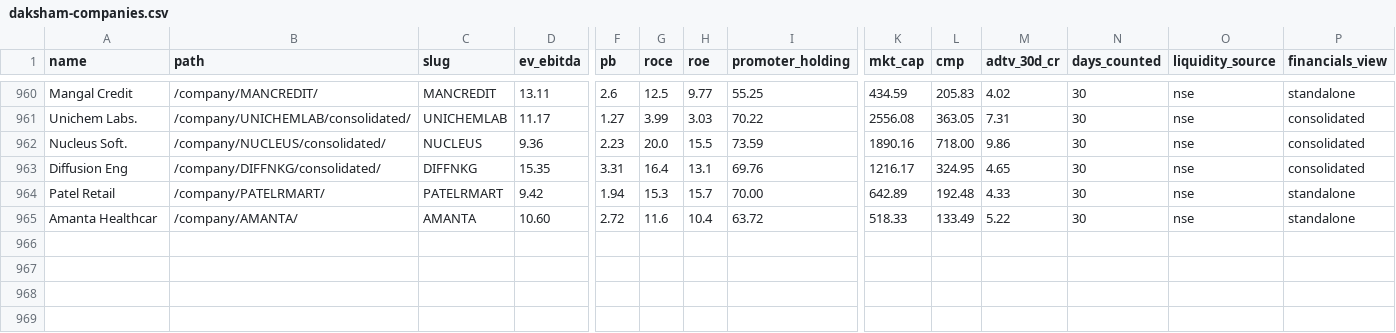
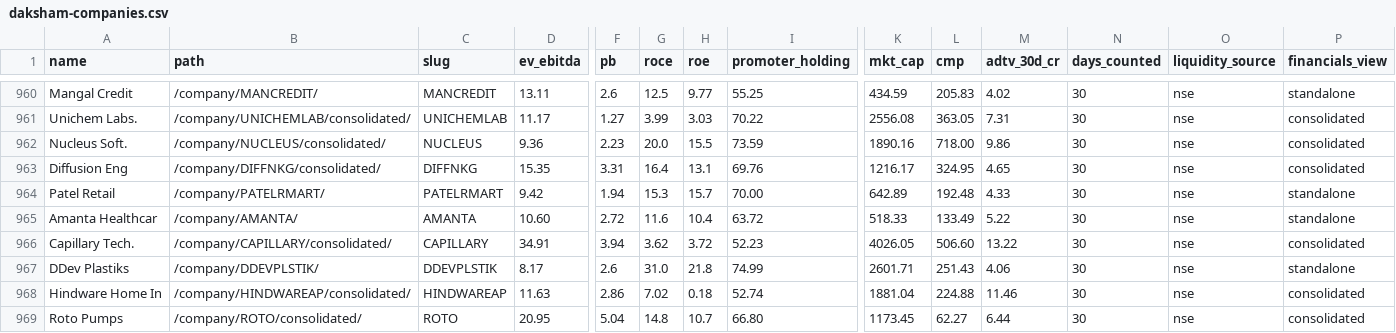
Before and after one commit to ceekay-munshot/daksham, a CSV file: public/data/daksham-companies.csv, drawn as a sheet; only a part is shown, gaps mark what is left out; rows hold the shown columns only; the diff names each change by its address in the sheet, - before the commit and + after, or states it on an @@ line.

```diff
--- a/public/data/daksham-companies.csv
+++ b/public/data/daksham-companies.csv
+row 966: Capillary Tech. | /company/CAPILLARY/consolidated/ | CAPILLARY | 34.91 | 3.94 | 3.62 | 3.72 | 52.23 | 4026.05 | 506.60 | 13.22 | 30 | nse | consolidated
+row 967: DDev Plastiks | /company/DDEVPLSTIK/ | DDEVPLSTIK | 8.17 | 2.6 | 31.0 | 21.8 | 74.99 | 2601.71 | 251.43 | 4.06 | 30 | nse | standalone
+row 968: Hindware Home In | /company/HINDWAREAP/consolidated/ | HINDWAREAP | 11.63 | 2.86 | 7.02 | 0.18 | 52.74 | 1881.04 | 224.88 | 11.46 | 30 | nse | consolidated
+row 969: Roto Pumps | /company/ROTO/consolidated/ | ROTO | 20.95 | 5.04 | 14.8 | 10.7 | 66.80 | 1173.45 | 62.27 | 6.44 | 30 | nse | consolidated
```
Also changed, not shown: 4 other files.
